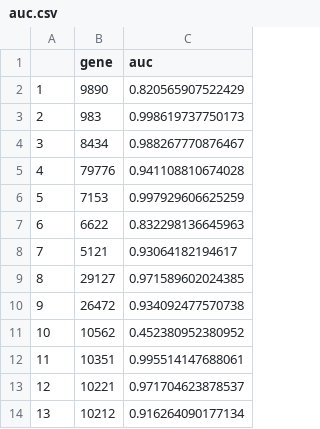
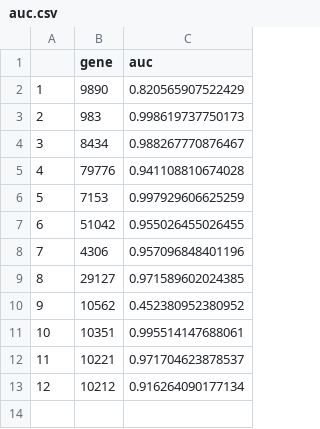
Before and after one commit to RioGen-Tecnologia/TCC-2026-Guilherme-Miranda, a CSV file: results/auc/auc.csv, drawn as a sheet; removed rows and columns are numbered as before the commit, all else as after; the diff names each change by its address in the sheet, - before the commit and + after, or states it on an @@ line.

```diff
--- a/results/auc/auc.csv
+++ b/results/auc/auc.csv
-row 7: 6 | 6622 | 0.832298136645963
-row 8: 7 | 5121 | 0.93064182194617
+row 7: 6 | 51042 | 0.955026455026455
+row 8: 7 | 4306 | 0.957096848401196
-row 10: 9 | 26472 | 0.934092477570738
@@ column A renumbered from row 10 down @@
```
Also changed, not shown: results/PPI/PPI_candidates_15.csv, results/TCGA + GTex validation/validation_analysis_comparison.csv, 19 other files.
